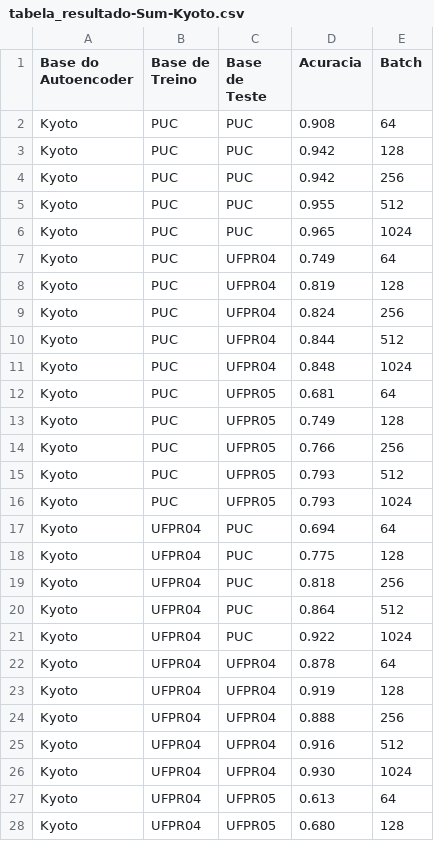
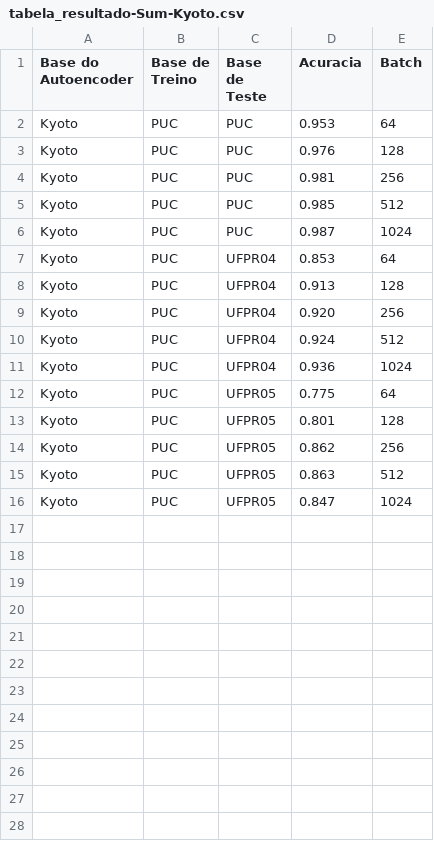
Before and after one commit to Lucas-doc26/ML, a CSV file: resultados/Modelo_Kyoto/tabela_resultado-Sum-Kyoto.csv, drawn as a sheet; only a part is shown; the diff covers the shown part only.

```diff
--- a/resultados/Modelo_Kyoto/tabela_resultado-Sum-Kyoto.csv
+++ b/resultados/Modelo_Kyoto/tabela_resultado-Sum-Kyoto.csv
@@ -1,28 +1,16 @@
 Base do Autoencoder,Base de Treino,Base de Teste,Acuracia,Batch
-Kyoto,PUC,PUC,0.908,64
-Kyoto,PUC,PUC,0.942,128
-Kyoto,PUC,PUC,0.942,256
-Kyoto,PUC,PUC,0.955,512
-Kyoto,PUC,PUC,0.965,1024
-Kyoto,PUC,UFPR04,0.749,64
-Kyoto,PUC,UFPR04,0.819,128
-Kyoto,PUC,UFPR04,0.824,256
-Kyoto,PUC,UFPR04,0.844,512
-Kyoto,PUC,UFPR04,0.848,1024
-Kyoto,PUC,UFPR05,0.681,64
-Kyoto,PUC,UFPR05,0.749,128
-Kyoto,PUC,UFPR05,0.766,256
-Kyoto,PUC,UFPR05,0.793,512
-Kyoto,PUC,UFPR05,0.793,1024
-Kyoto,UFPR04,PUC,0.694,64
-Kyoto,UFPR04,PUC,0.775,128
-Kyoto,UFPR04,PUC,0.818,256
-Kyoto,UFPR04,PUC,0.864,512
-Kyoto,UFPR04,PUC,0.922,1024
-Kyoto,UFPR04,UFPR04,0.878,64
-Kyoto,UFPR04,UFPR04,0.919,128
-Kyoto,UFPR04,UFPR04,0.888,256
-Kyoto,UFPR04,UFPR04,0.916,512
-Kyoto,UFPR04,UFPR04,0.930,1024
-Kyoto,UFPR04,UFPR05,0.613,64
-Kyoto,UFPR04,UFPR05,0.680,128
+Kyoto,PUC,PUC,0.953,64
+Kyoto,PUC,PUC,0.976,128
+Kyoto,PUC,PUC,0.981,256
+Kyoto,PUC,PUC,0.985,512
+Kyoto,PUC,PUC,0.987,1024
+Kyoto,PUC,UFPR04,0.853,64
+Kyoto,PUC,UFPR04,0.913,128
+Kyoto,PUC,UFPR04,0.920,256
+Kyoto,PUC,UFPR04,0.924,512
+Kyoto,PUC,UFPR04,0.936,1024
+Kyoto,PUC,UFPR05,0.775,64
+Kyoto,PUC,UFPR05,0.801,128
+Kyoto,PUC,UFPR05,0.862,256
+Kyoto,PUC,UFPR05,0.863,512
+Kyoto,PUC,UFPR05,0.847,1024
```
Also changed, not shown: 18 removed rows elsewhere in this file, 21 other files.
